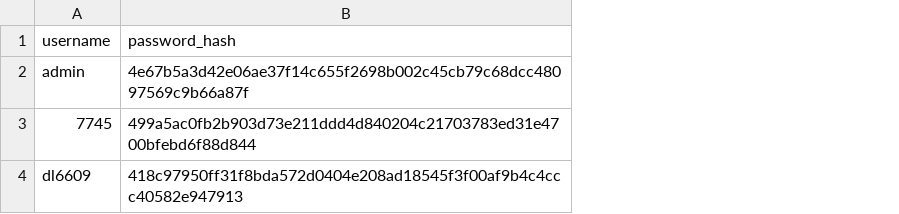
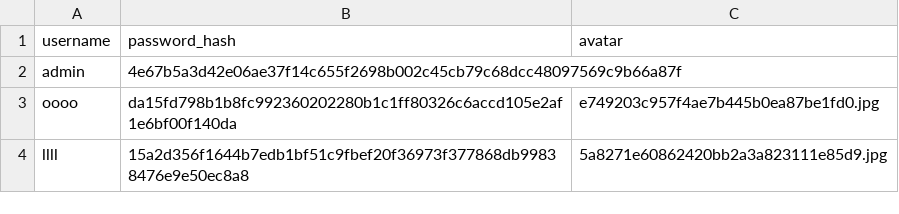
Before and after one commit to fashionangel/FASTAPI_FIRST-main, a CSV file: krivousers.csv, drawn as a sheet; removed rows and columns are numbered as before the commit, all else as after; the diff names each change by its address in the sheet, - before the commit and + after, or states it on an @@ line.

```diff
--- a/krivousers.csv
+++ b/krivousers.csv
+column C (avatar), empty
-row 3: 7745 | 499a5ac0fb2b903d73e211ddd4d840204c21703783ed31e4700bfebd6f88d844
-row 4: dl6609 | 418c97950ff31f8bda572d0404e208ad18545f3f00af9b4c4ccc40582e947913
+row 3: oooo | da15fd798b1b8fc992360202280b1c1ff80326c6accd105e2af1e6bf00f140da | e749203c957f4ae7b445b0ea87be1fd0.jpg
+row 4: llll | 15a2d356f1644b7edb1bf51c9fbef20f36973f377868db99838476e9e50ec8a8 | 5a8271e60862420bb2a3a823111e85d9.jpg
```
Also changed, not shown: 5 other files.
